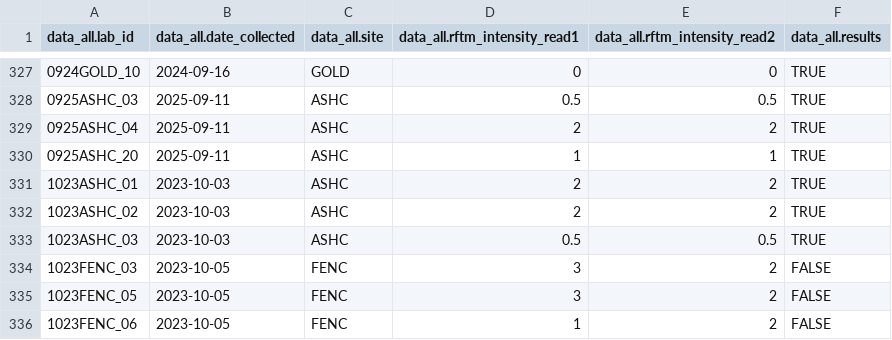
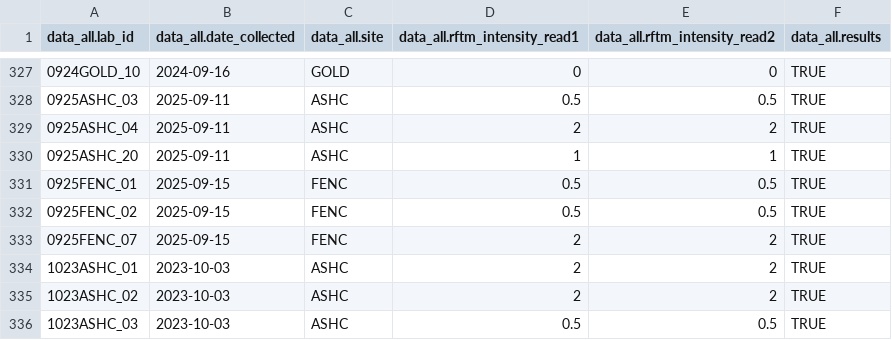
Before and after one commit to NEFSC/EAD-ASEB_EPA_LISS_Disease_Surveillance, a CSV file: Lab_Data_RFTM/output/Accuracy_RFTM_intensity_data.csv, drawn as a sheet; only a part is shown, gaps mark what is left out; the shorter side is filled out with more unchanged rows.

```diff
--- a/Lab_Data_RFTM/output/Accuracy_RFTM_intensity_data.csv
+++ b/Lab_Data_RFTM/output/Accuracy_RFTM_intensity_data.csv
@@ -330,2 +330,5 @@
 "0925ASHC_20",2025-09-11,"ASHC",1,1,"TRUE"
+"0925FENC_01",2025-09-15,"FENC",0.5,0.5,"TRUE"
+"0925FENC_02",2025-09-15,"FENC",0.5,0.5,"TRUE"
+"0925FENC_07",2025-09-15,"FENC",2,2,"TRUE"
 "1023ASHC_01",2023-10-03,"ASHC",2,2,"TRUE"
```
Also changed, not shown: Lab_Data_RFTM/output/Completeness_RFTM_intensity_data.csv, Master_files/RFTM_all_data.csv, 4 other files.
